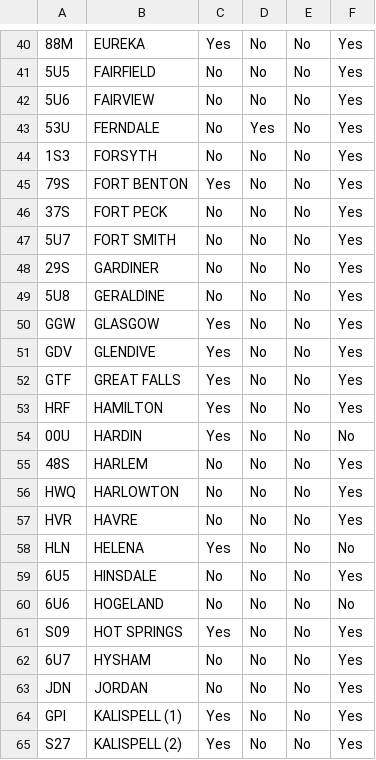
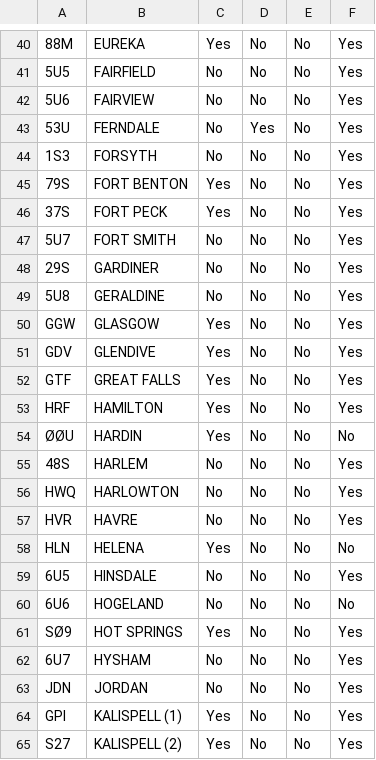
Before and after one commit to thesubtlety/state-airport-data, a CSV file: airport_info_mt.csv, drawn as a sheet; only a part is shown, gaps mark what is left out; the diff covers the shown part only; the diff names each change by its address in the sheet, - before the commit and + after, or states it on an @@ line.

```diff
--- a/airport_info_mt.csv
+++ b/airport_info_mt.csv
-C46: No
+C46: Yes
-A54: 00U
+A54: ØØU
-A61: S09
+A61: SØ9
```
Also changed, not shown: 23 edited cells elsewhere in this file, 24 other files.
